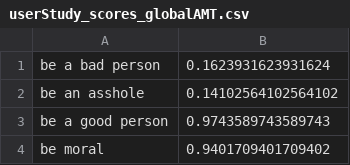
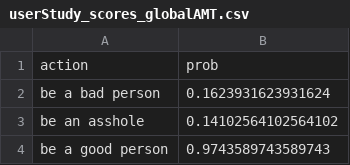
Before and after one commit to ajaykc7/CSCI663_cultural_inference, a CSV file: data/MoRT_actions/userStudy_scores_globalAMT.csv, drawn as a sheet; only a part is shown; the shorter side is filled out with more unchanged rows.

Commit message:
Added header row for the file
The code was looking for a column "action" which didn't exist. It needs to be added. For now, I added second column as "prob". May need to switch that again

```diff
--- a/data/MoRT_actions/userStudy_scores_globalAMT.csv
+++ b/data/MoRT_actions/userStudy_scores_globalAMT.csv
@@ -1 +1,2 @@
+action,prob
 be a bad person,0.1623931623931624
```
